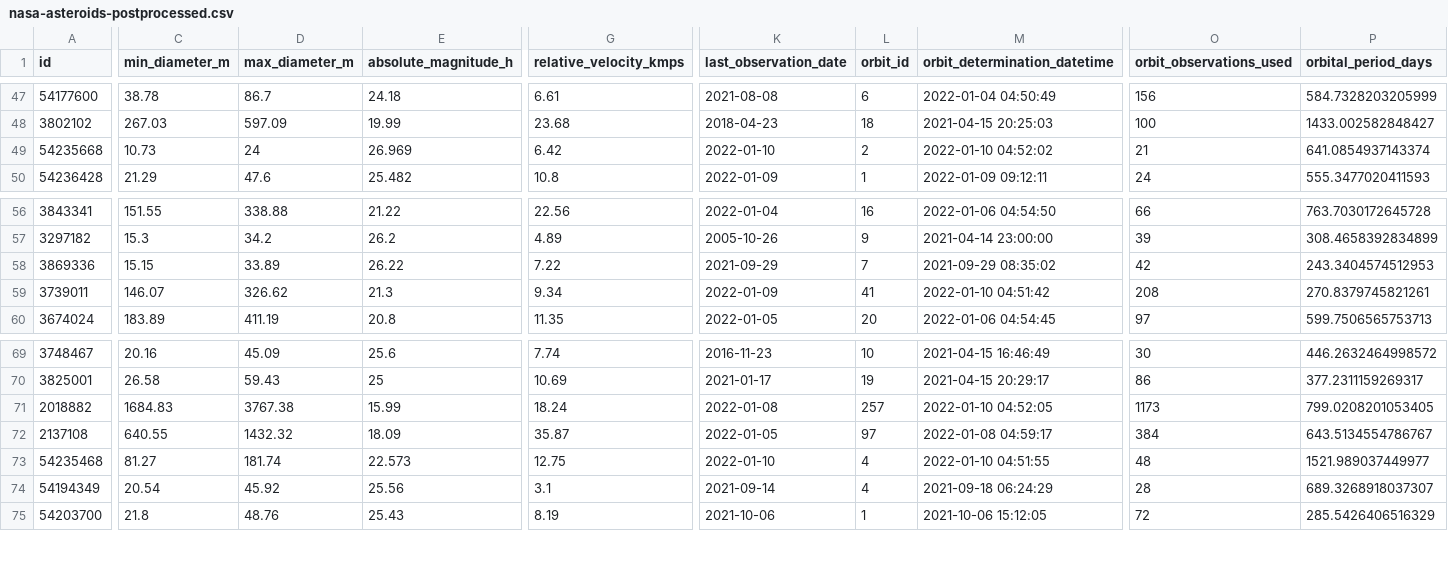
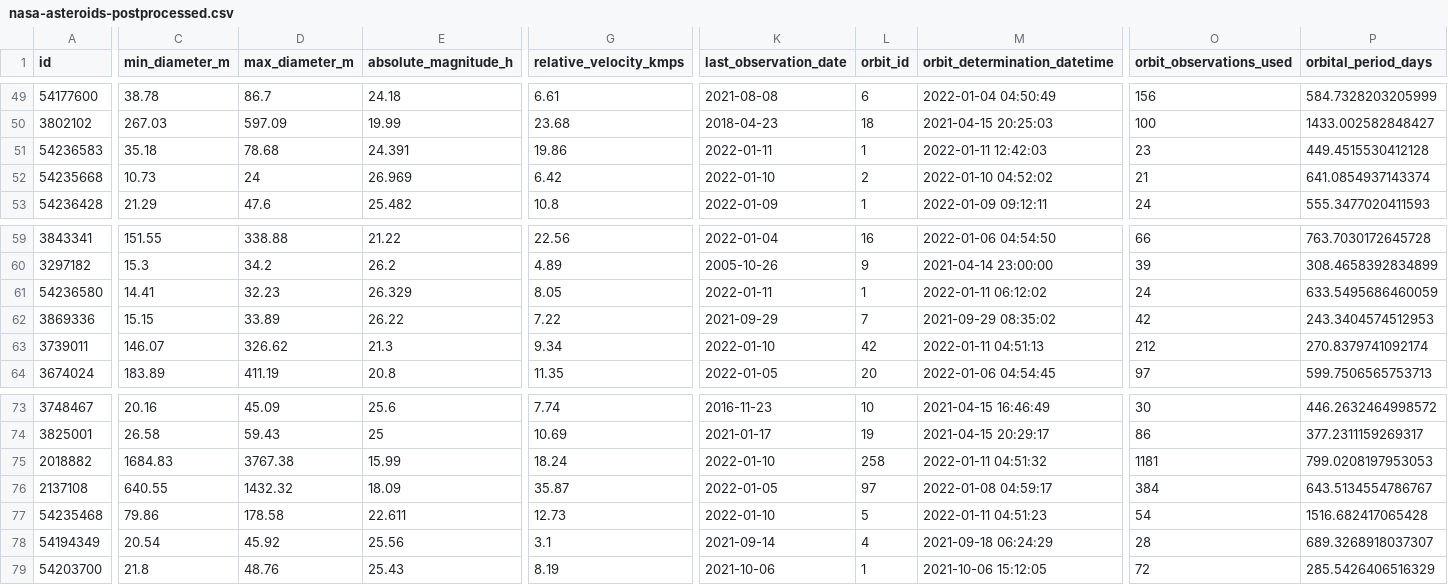
Before and after one commit to nsgrantham/nasa-asteroids, a CSV file: nasa-asteroids-postprocessed.csv, drawn as a sheet; only a part is shown, gaps mark what is left out; addresses are those after the commit; rows hold the shown columns only; the diff covers the shown part only; the diff names each change by its address in the sheet, - before the commit and + after, or states it on an @@ line.

Commit message:
Flat: latest data (2022-01-12T14:09:44.177Z) {   "date": "2022-01-12T14:09:44.177Z",   "files": [     {       "name": "nasa-asteroids-postprocessed.csv",       "deltaBytes": 1065,       "source": "https://api.nasa.gov/neo/rest/v1/feed?api_key=DEMO_KEY&detailed=true"     }   ] }

```diff
--- a/nasa-asteroids-postprocessed.csv
+++ b/nasa-asteroids-postprocessed.csv
+row 51: 54236583 | 35.18 | 78.68 | 24.391 | 19.86 | 2022-01-11 | 1 | 2022-01-11 12:42:03 | 23 | 449.4515530412128
+row 61: 54236580 | 14.41 | 32.23 | 26.329 | 8.05 | 2022-01-11 | 1 | 2022-01-11 06:12:02 | 24 | 633.5495686460059
-K63 (last_observation_date): 2022-01-09
+K63 (last_observation_date): 2022-01-10
-L63 (orbit_id): 41
+L63 (orbit_id): 42
-M63 (orbit_determination_datetime): 2022-01-10 04:51:42
+M63 (orbit_determination_datetime): 2022-01-11 04:51:13
-O63 (orbit_observations_used): 208
+O63 (orbit_observations_used): 212
-P63 (orbital_period_days): 270.8379745821261
+P63 (orbital_period_days): 270.8379741092174
-K75 (last_observation_date): 2022-01-08
+K75 (last_observation_date): 2022-01-10
-L75 (orbit_id): 257
+L75 (orbit_id): 258
-M75 (orbit_determination_datetime): 2022-01-10 04:52:05
+M75 (orbit_determination_datetime): 2022-01-11 04:51:32
-O75 (orbit_observations_used): 1173
+O75 (orbit_observations_used): 1181
-P75 (orbital_period_days): 799.0208201053405
+P75 (orbital_period_days): 799.0208197953053
-C77 (min_diameter_m): 81.27
+C77 (min_diameter_m): 79.86
-D77 (max_diameter_m): 181.74
+D77 (max_diameter_m): 178.58
-E77 (absolute_magnitude_h): 22.573
+E77 (absolute_magnitude_h): 22.611
-G77 (relative_velocity_kmps): 12.75
+G77 (relative_velocity_kmps): 12.73
-L77 (orbit_id): 4
+L77 (orbit_id): 5
-M77 (orbit_determination_datetime): 2022-01-10 04:51:55
+M77 (orbit_determination_datetime): 2022-01-11 04:51:23
-O77 (orbit_observations_used): 48
+O77 (orbit_observations_used): 54
-P77 (orbital_period_days): 1521.989037449977
+P77 (orbital_period_days): 1516.682417065428
```
Also changed, not shown: 3 added rows and 44 edited cells elsewhere in this file.
